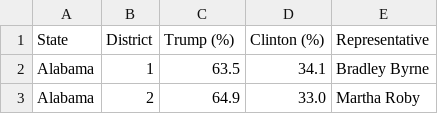
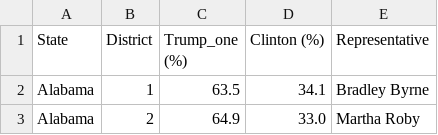
Before and after one commit to xuyfe/sds431-final-project, a CSV file: 2016_final3.csv, drawn as a sheet; only a part is shown.

```diff
--- a/2016_final3.csv
+++ b/2016_final3.csv
@@ -1,2 +1,2 @@
-State,District,Trump (%),Clinton (%),Representative
+State,District,Trump_one (%),Clinton (%),Representative
 Alabama,1,63.5,34.1,Bradley Byrne
```
Also changed, not shown: merged_districts.csv, standardized_adjusted_results_with_logistic.csv, 2 other files.
